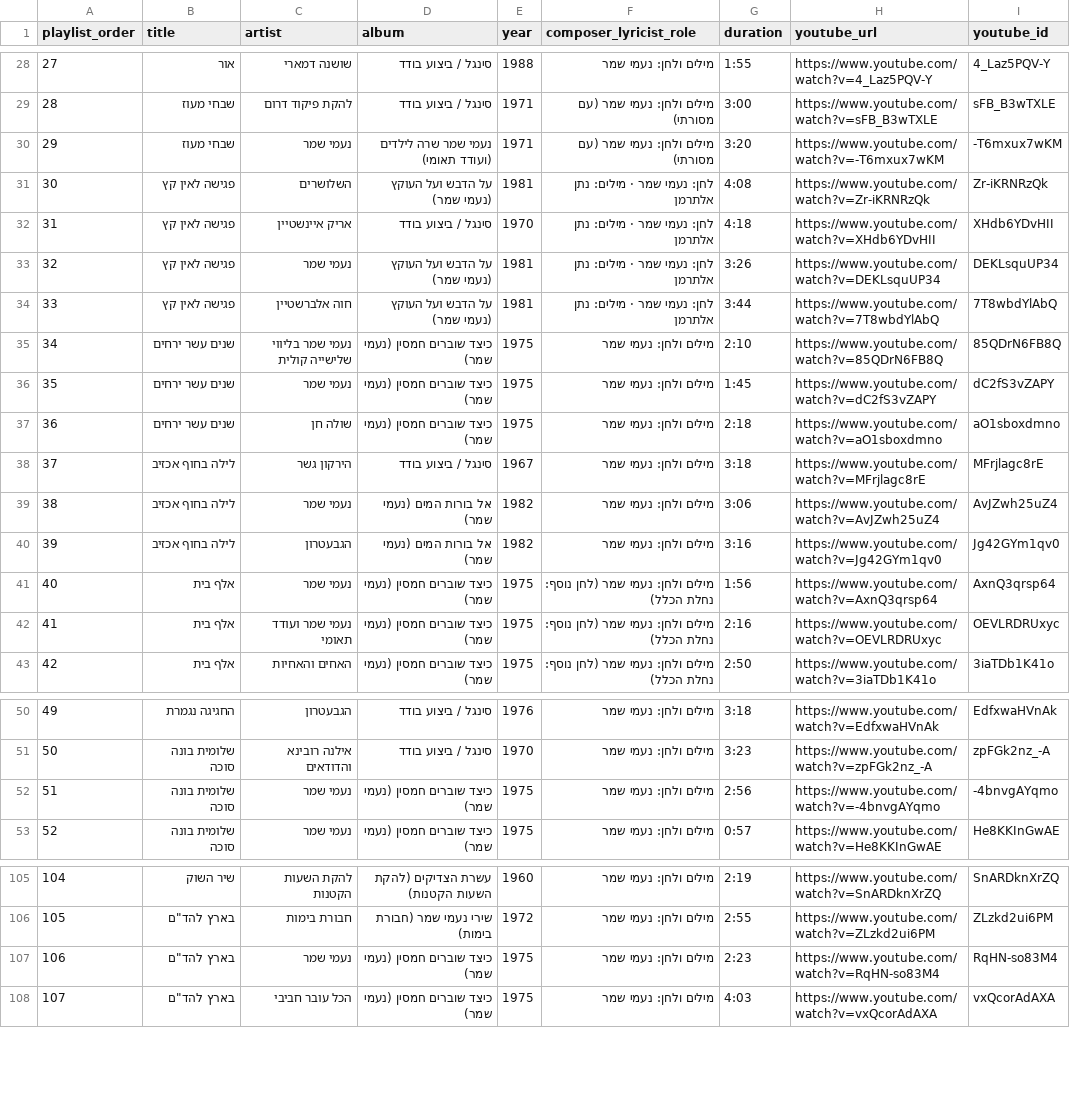
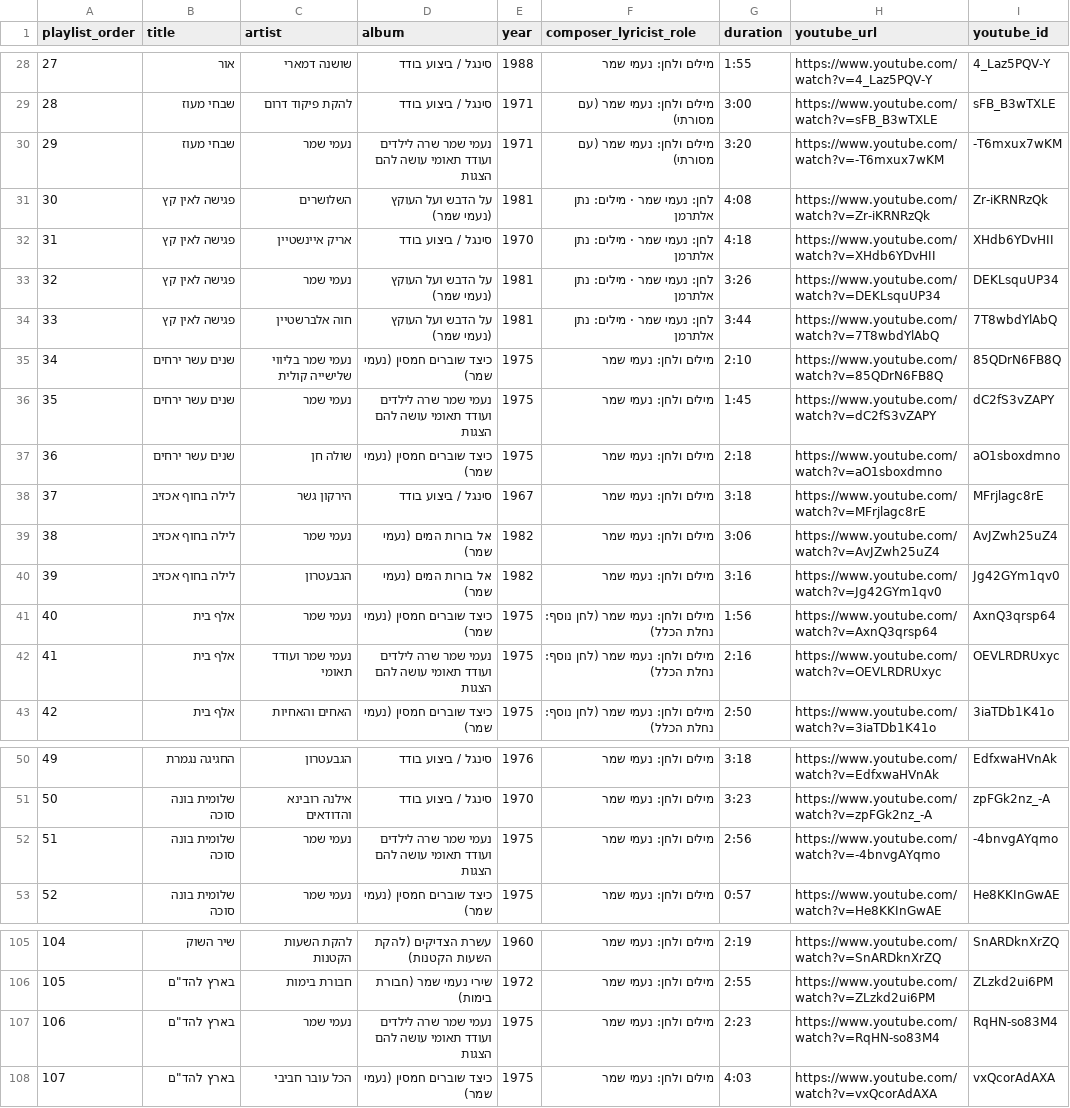
Before and after one commit to DMTsurel/naomi-shemer-playlist, a CSV file: naomi_shemer_streaming_import.csv, drawn as a sheet; only a part is shown, gaps mark what is left out; the diff covers the shown part only; the diff names each change by its address in the sheet, - before the commit and + after, or states it on an @@ line.

Commit message:
Unify Naomi Shemer Sings for Children album tracks, consolidate Kali Kalut duplicate, and fix album sort order

```diff
--- a/naomi_shemer_streaming_import.csv
+++ b/naomi_shemer_streaming_import.csv
-D30 (album): נעמי שמר שרה לילדים (ועודד תאומי)
+D30 (album): נעמי שמר שרה לילדים ועודד תאומי עושה להם הצגות
-D36 (album): כיצד שוברים חמסין (נעמי שמר)
+D36 (album): נעמי שמר שרה לילדים ועודד תאומי עושה להם הצגות
-D42 (album): כיצד שוברים חמסין (נעמי שמר)
+D42 (album): נעמי שמר שרה לילדים ועודד תאומי עושה להם הצגות
-D52 (album): כיצד שוברים חמסין (נעמי שמר)
+D52 (album): נעמי שמר שרה לילדים ועודד תאומי עושה להם הצגות
-D107 (album): כיצד שוברים חמסין (נעמי שמר)
+D107 (album): נעמי שמר שרה לילדים ועודד תאומי עושה להם הצגות
```
Also changed, not shown: 1 removed row, 10 edited cells and row numbers in column A elsewhere in this file, 9 other files.
